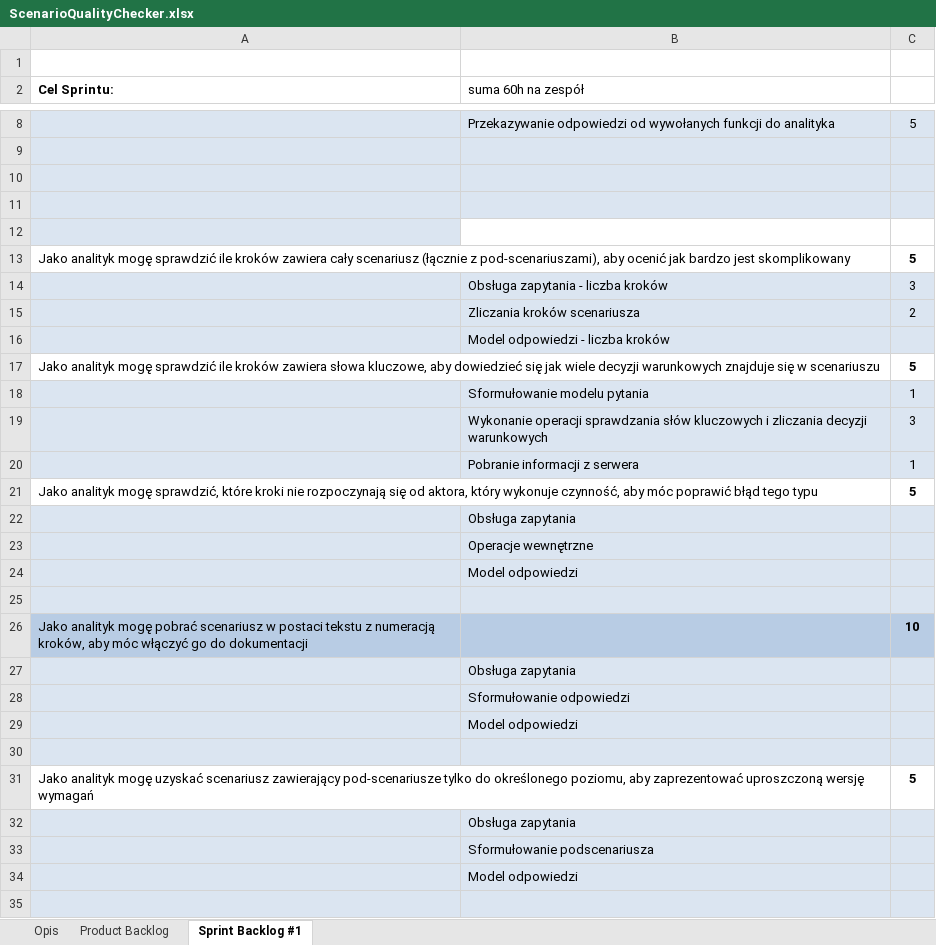
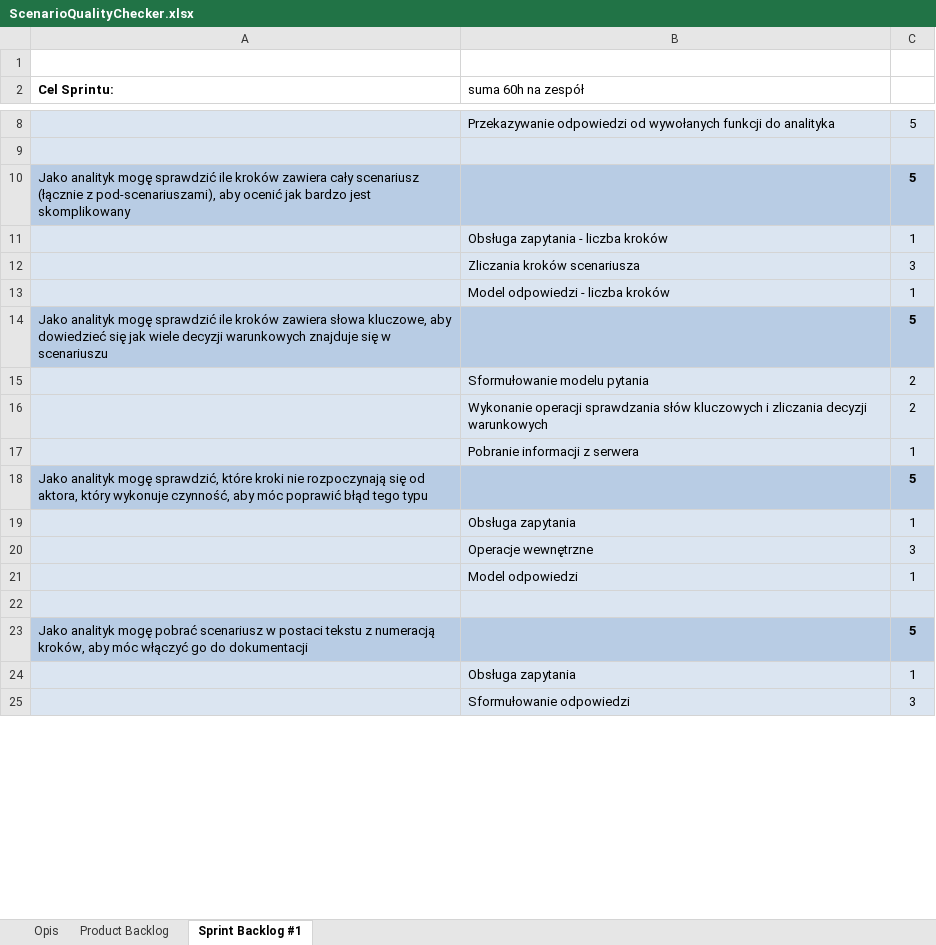
Before and after one commit to sniochup/ScenarioQualityCheckerI8_2_2021, an Excel workbook: ScenarioQualityChecker.xlsx, sheet Sprint Backlog #1, drawn as a sheet; only a part is shown, gaps mark what is left out; values as stored, in another font and other column widths than the file's, no borders; charts and pictures and table styles not drawn; removed rows and columns are numbered as before the commit, all else as after; the diff covers the shown part only; the diff names each change by its address in the sheet, - before the commit and + after, or states it on an @@ line.

Commit message:
Sprint Backlog docs

```diff
--- a/ScenarioQualityChecker.xlsx (sheet Sprint Backlog #1)
+++ b/ScenarioQualityChecker.xlsx (sheet Sprint Backlog #1)
-row 10: (empty)
-row 11: (empty)
-row 12: (empty)
-A10:C10 fill: none
+A10:C10 fill: #B8CCE4
+row 11:  | Obsługa zapytania - liczba kroków | 1
-B12 (suma 60h na zespół): Obsługa zapytania - liczba kroków
+B12 (suma 60h na zespół): Zliczania kroków scenariusza
-row 15:  | Zliczania kroków scenariusza | 2
-C13: (empty)
+C13: 1
-A14:C14 fill: none
+A14:C14 fill: #B8CCE4
-C15: 1
+C15: 2
-C16: 3
+C16: 2
-A18:C18 fill: none
+A18:C18 fill: #B8CCE4
-C19: (empty)
+C19: 1
-C20: (empty)
+C20: 3
-C21: (empty)
+C21: 1
-row 26: Jako analityk mogę pobrać scenariusz w postaci tekstu z numeracją kroków, aby móc włączyć go do dokumentacji |  | 10
-row 27:  | Obsługa zapytania
-row 28:  | Sformułowanie odpowiedzi
-row 29:  | Model odpowiedzi
-row 30: (empty)
-A23 (Cel Sprintu:): …analityk mogę uzyskać scenariusz zawierający pod-scenariusze tylko do określonego poziomu, aby zaprezentować uproszczoną wersję wymagań
+A23 (Cel Sprintu:): …analityk mogę pobrać scenariusz w postaci tekstu z numeracją kroków, aby móc włączyć go do dokumentacji
-A23:C23 fill: none
+A23:C23 fill: #B8CCE4
-C24: (empty)
+C24: 1
-row 33:  | Sformułowanie podscenariusza
-row 34:  | Model odpowiedzi
-row 25: (empty)
+row 25:  | Sformułowanie odpowiedzi | 3
```
Also changed, not shown: 4 removed rows, 2 edited cells and cell formats elsewhere in this sheet, sheet Product Backlog.
